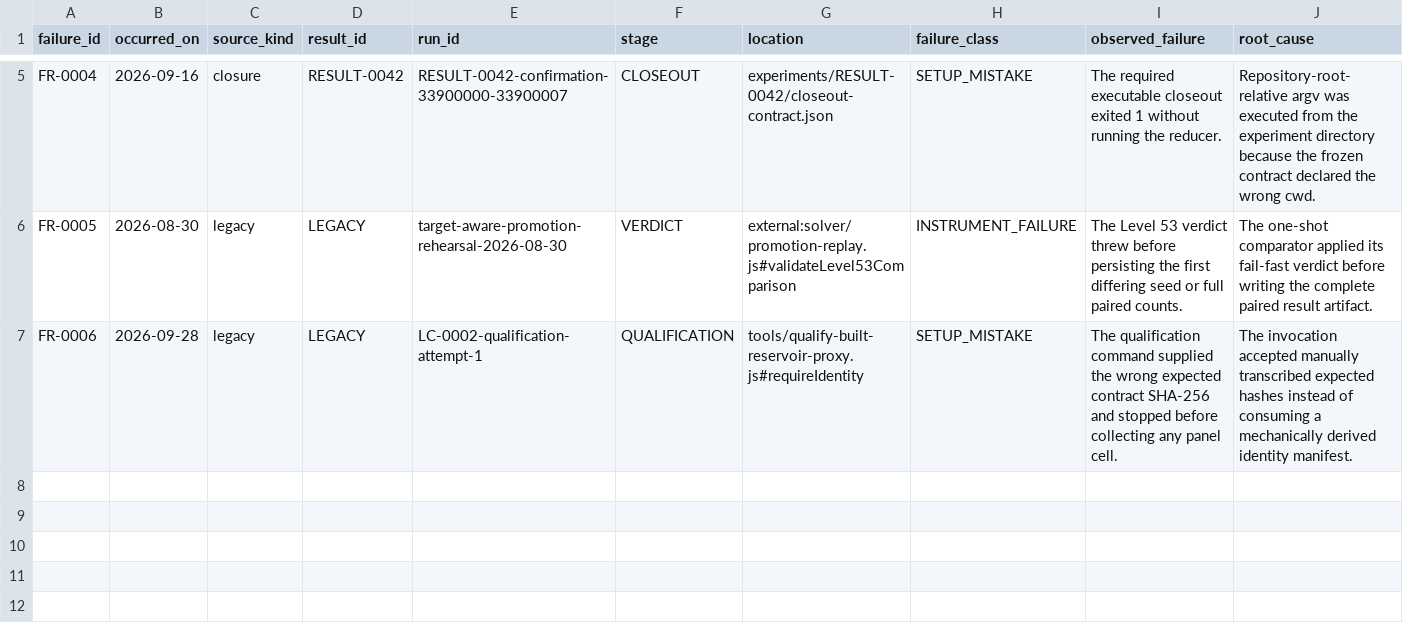
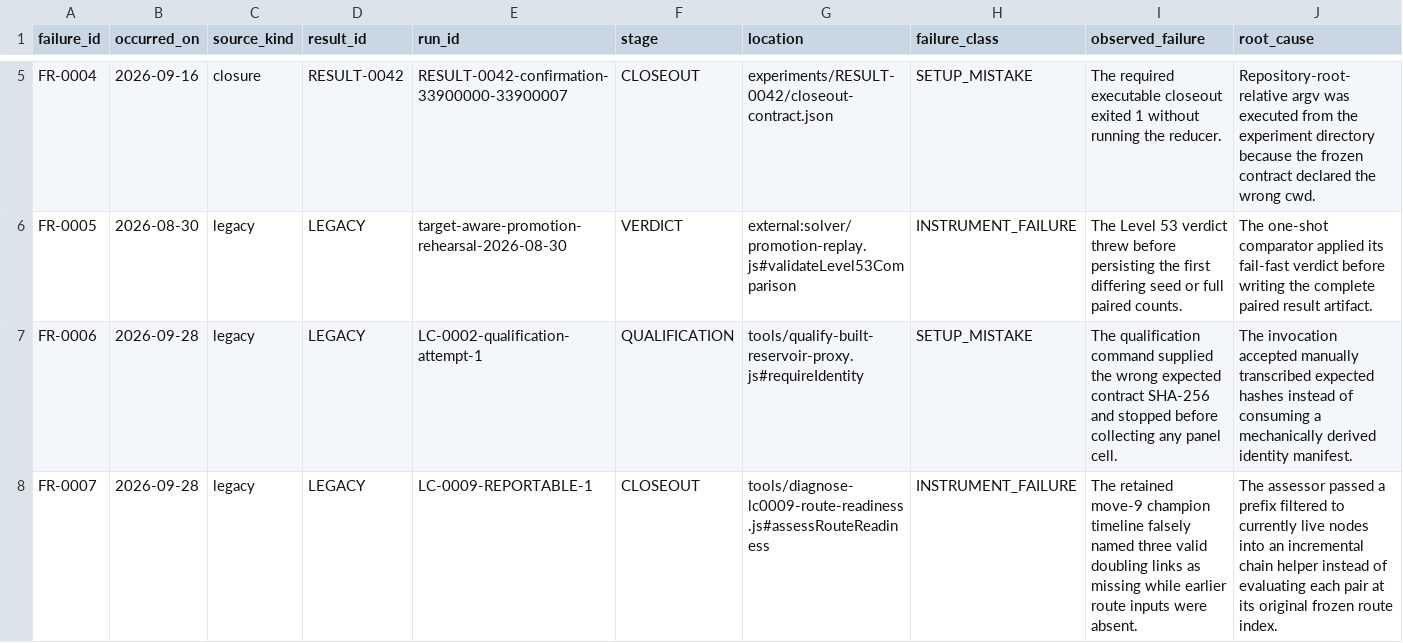
Before and after one commit to eluckey2002/Map-Elites-2248, a CSV file: FAILED-RUN-LEDGER.CSV, drawn as a sheet; only a part is shown, gaps mark what is left out; rows hold the shown columns only; the diff names each change by its address in the sheet, - before the commit and + after, or states it on an @@ line.

Commit message:
Prevent partial-route value misclassification

```diff
--- a/FAILED-RUN-LEDGER.CSV
+++ b/FAILED-RUN-LEDGER.CSV
+row 8: FR-0007 | 2026-09-28 | legacy | LEGACY | LC-0009-REPORTABLE-1 | CLOSEOUT | tools/diagnose-lc0009-route-readiness.js#assessRouteReadiness | INSTRUMENT_FAILURE | The retained move-9 champion timeline falsely named three valid doubling links as missing while earlier route inputs were absent. | The assessor passed a prefix filtered to currently live nodes into an incremental chain helper instead of evaluating each pair at its original frozen route index.
```
Also changed, not shown: 3 other files.
